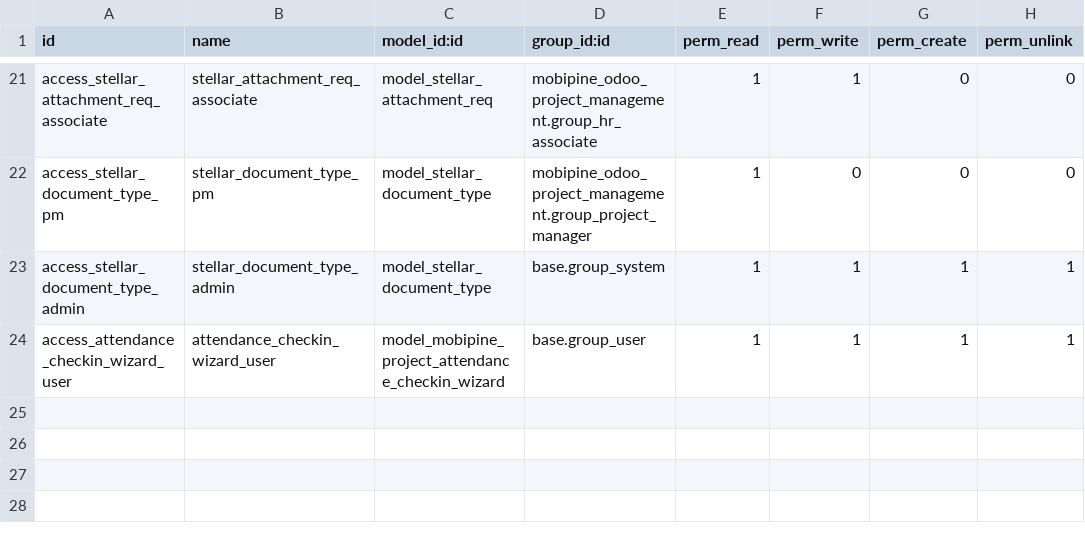
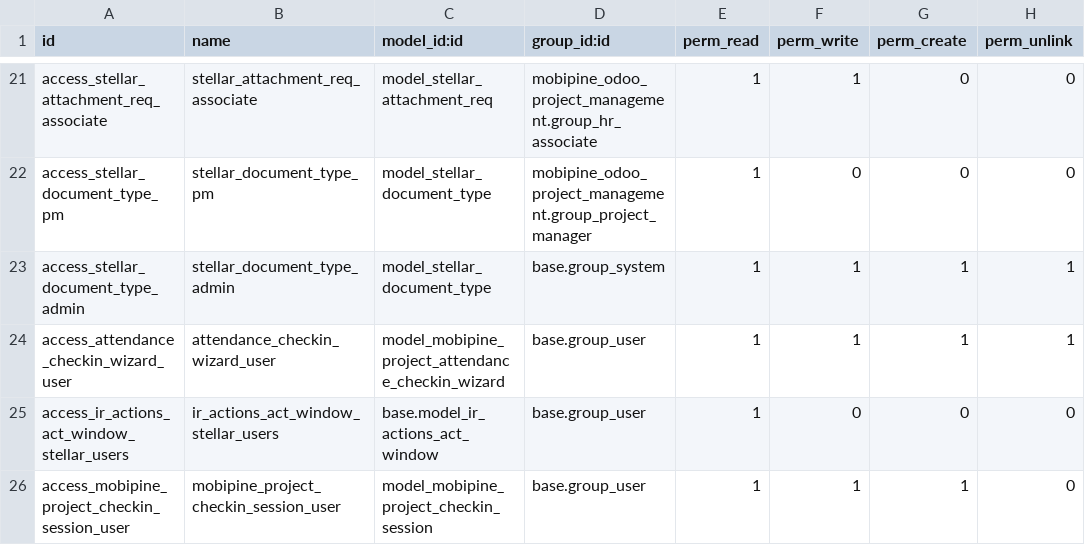
Before and after one commit to petermainakihara/Stella_hr, a CSV file: security/ir.model.access.csv, drawn as a sheet; only a part is shown, gaps mark what is left out.

```diff
--- a/security/ir.model.access.csv
+++ b/security/ir.model.access.csv
@@ -24 +24,3 @@ access_stellar_document_type_admin,stellar_document_type_admin,model_stellar_doc
 access_attendance_checkin_wizard_user,attendance_checkin_wizard_user,model_mobipine_project_attendance_checkin_wizard,base.group_user,1,1,1,1
+access_ir_actions_act_window_stellar_users,ir_actions_act_window_stellar_users,base.model_ir_actions_act_window,base.group_user,1,0,0,0
+access_mobipine_project_checkin_session_user,mobipine_project_checkin_session_user,model_mobipine_project_checkin_session,base.group_user,1,1,1,0
```
Also changed, not shown: 33 other files.
